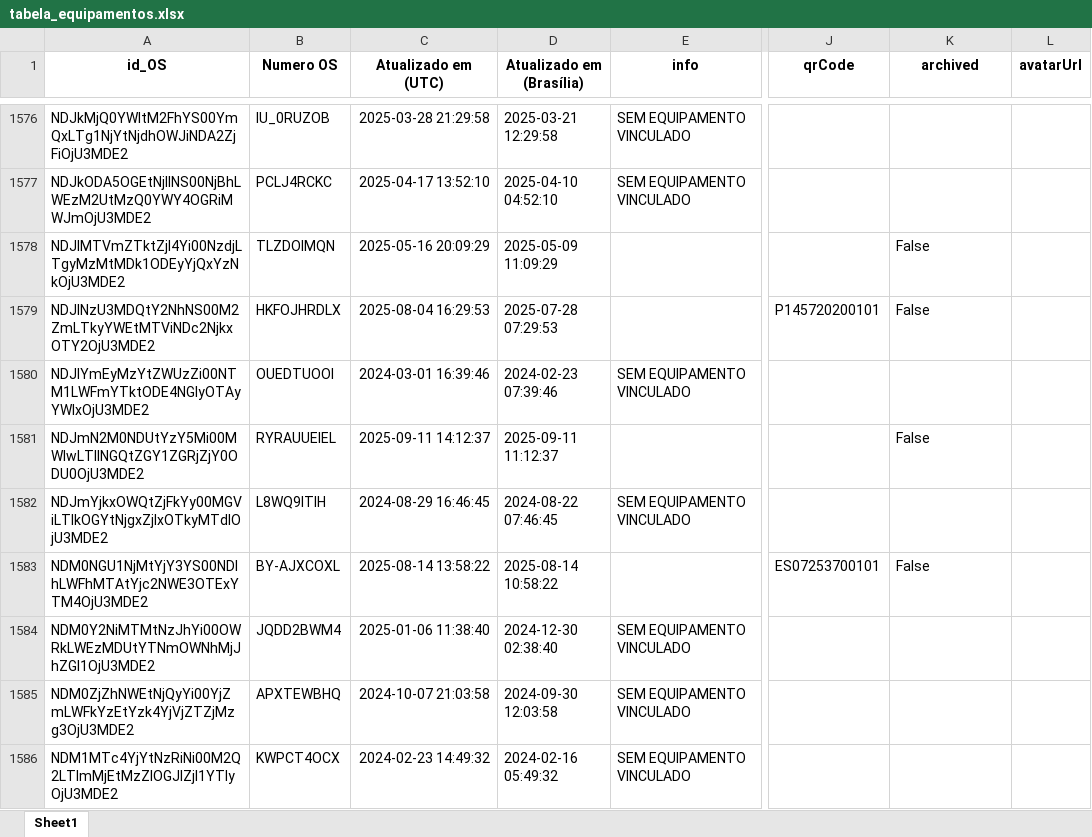
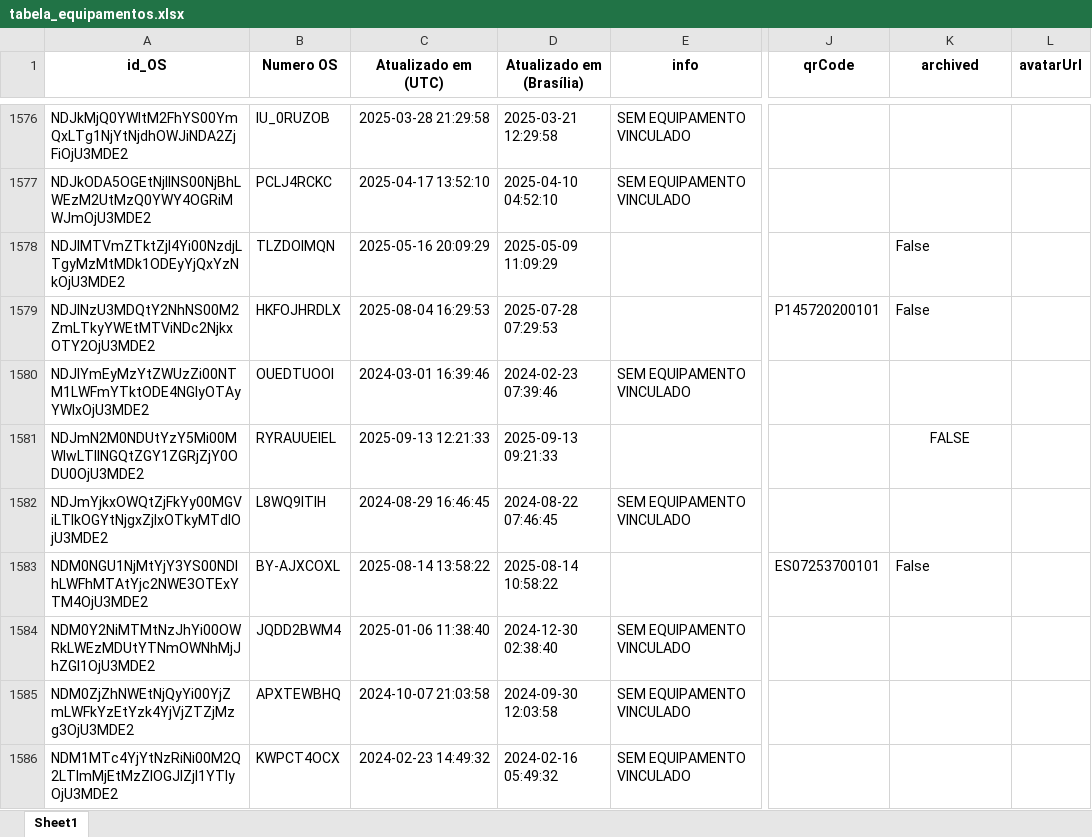
Before and after one commit to rmbarbozaltda-web/dashGarantia, an Excel workbook: tabela_equipamentos.xlsx, sheet Sheet1, drawn as a sheet; only a part is shown, gaps mark what is left out; values as stored, in another font and other column widths than the file's, no borders; the diff names each change by its address in the sheet, - before the commit and + after, or states it on an @@ line.

```diff
--- a/tabela_equipamentos.xlsx (sheet Sheet1)
+++ b/tabela_equipamentos.xlsx (sheet Sheet1)
-C1581 (Atualizado em (UTC)): 2025-09-11 14:12:37
+C1581 (Atualizado em (UTC)): 2025-09-13 12:21:33
-D1581 (Atualizado em (Brasília)): 2025-09-11 11:12:37
+D1581 (Atualizado em (Brasília)): 2025-09-13 09:21:33
-K1581 (archived): False
+K1581 (archived): FALSE
-K1581 alignment: left
+K1581 alignment: center
```
Also changed, not shown: orcamentos.xlsx, tabela_formularios.xlsx, 3 other files.
